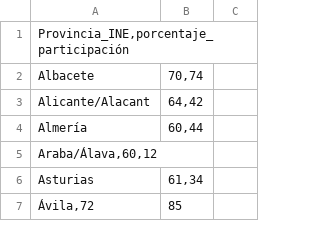
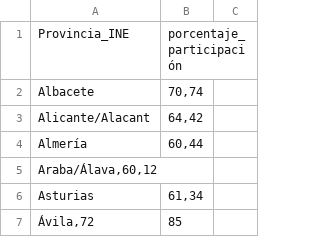
Before and after one commit to congosto/congosto.github.io, a CSV file: 28M_participacion.csv, drawn as a sheet; only a part is shown; removed rows and columns are numbered as before the commit, all else as after; the diff names each change by its address in the sheet, - before the commit and + after, or states it on an @@ line.

Commit message:
corregida cabecera

```diff
--- a/28M_participacion.csv
+++ b/28M_participacion.csv
-row 1: Provincia_INE,porcentaje_participación
+row 1: Provincia_INE | porcentaje_participación
```
